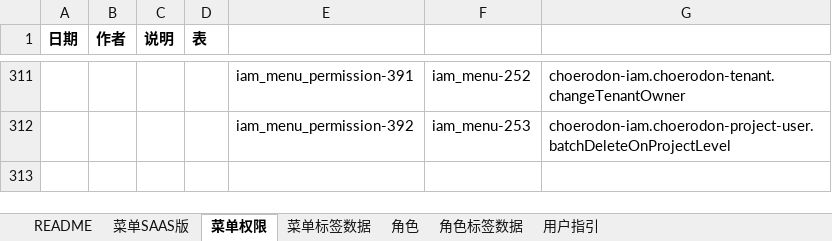
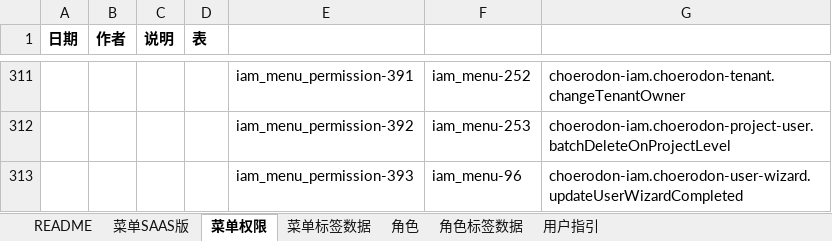
Before and after one commit to open-hand/choerodon-iam, an Excel workbook: src/main/resources/script/db/init-data/hzero_platform/hzero_platform/choerodon-iam-menu-user-role-label.xlsx, sheet 菜单权限, drawn as a sheet; only a part is shown, gaps mark what is left out; values as stored, in another font and other column widths than the file's, no borders; the diff names each change by its address in the sheet, - before the commit and + after, or states it on an @@ line.

Commit message:
[FIX]-权限集

```diff
--- a/src/main/resources/script/db/init-data/hzero_platform/hzero_platform/choerodon-iam-menu-user-role-label.xlsx (sheet 菜单权限)
+++ b/src/main/resources/script/db/init-data/hzero_platform/hzero_platform/choerodon-iam-menu-user-role-label.xlsx (sheet 菜单权限)
+row 313:  |  |  |  | iam_menu_permission-393 | iam_menu-96 | choerodon-iam.choerodon-user-wizard.updateUserWizardCompleted
```
